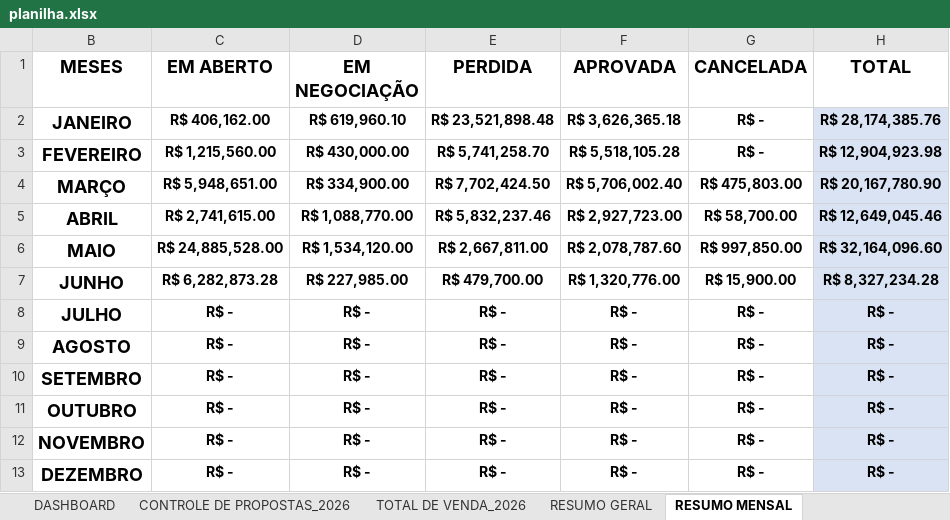
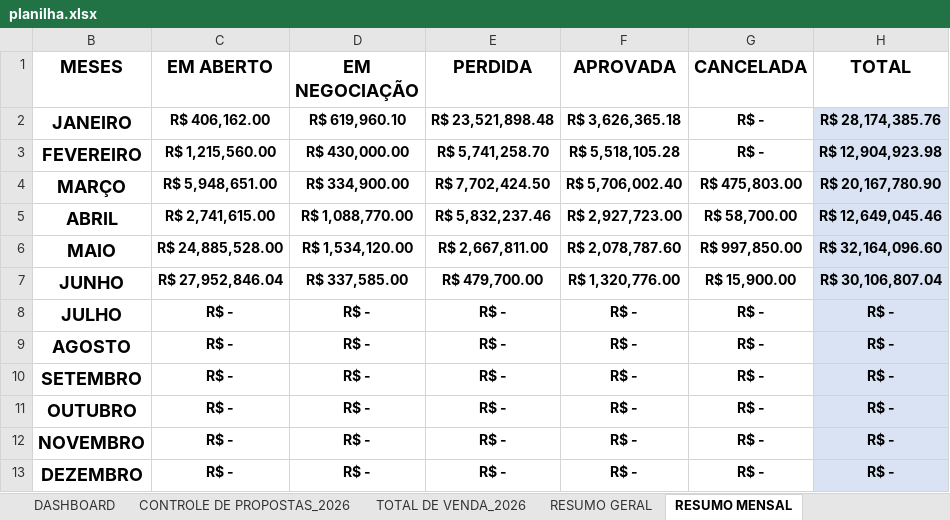
Before and after one commit to protrafocomercial/Dashboard-Comercial, an Excel workbook: planilha.xlsx, sheet RESUMO MENSAL, drawn as a sheet; values as stored, in another font and other column widths than the file's, no borders; table styles not drawn; the diff names each change by its address in the sheet, - before the commit and + after, or states it on an @@ line.

```diff
--- a/planilha.xlsx (sheet RESUMO MENSAL)
+++ b/planilha.xlsx (sheet RESUMO MENSAL)
-C7 (EM ABERTO): R$ 6,282,873.28
+C7 (EM ABERTO): R$ 27,952,846.04
-D7 (EM NEGOCIAÇÃO): R$ 227,985.00
+D7 (EM NEGOCIAÇÃO): R$ 337,585.00
-H7 (TOTAL): R$ 8,327,234.28
+H7 (TOTAL): R$ 30,106,807.04
```
Also changed, not shown: sheet CONTROLE DE PROPOSTAS_2026, sheet RESUMO GERAL, sheet DASHBOARD.
